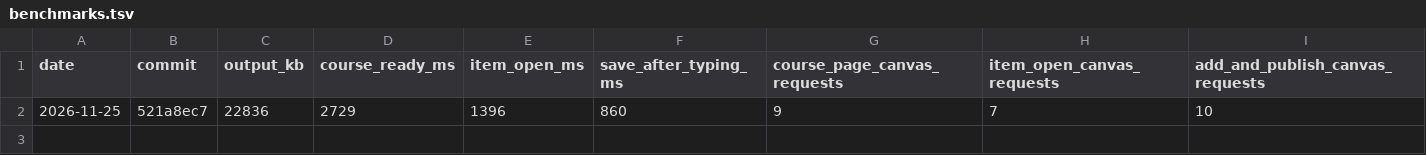
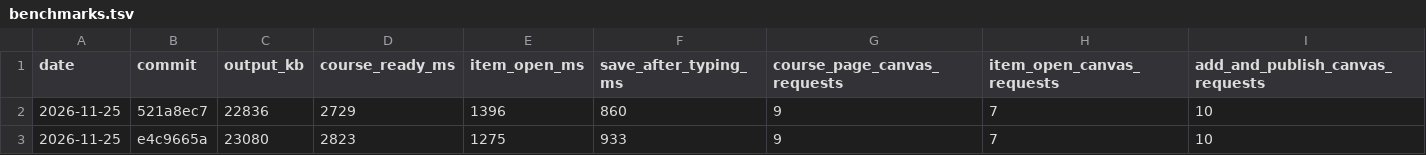
Before and after one commit to SnowSE/canvasManagement, a TSV file: .claude/skills/run-canvas-management/walkthrough/benchmarks.tsv, drawn as a sheet; the diff names each change by its address in the sheet, - before the commit and + after, or states it on an @@ line.

```diff
--- a/.claude/skills/run-canvas-management/walkthrough/benchmarks.tsv
+++ b/.claude/skills/run-canvas-management/walkthrough/benchmarks.tsv
+row 3: 2026-11-25 | e4c9665a | 23080 | 2823 | 1275 | 933 | 9 | 7 | 10
```
Also changed, not shown: 10 other files.
